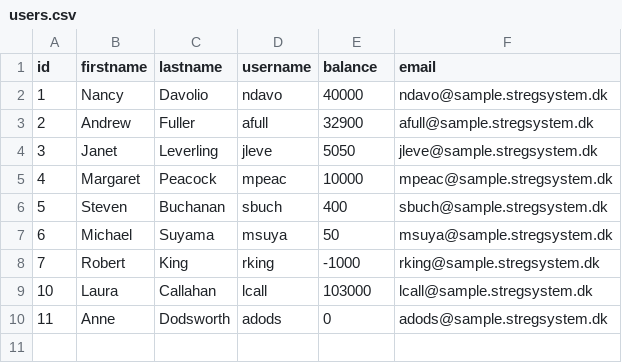
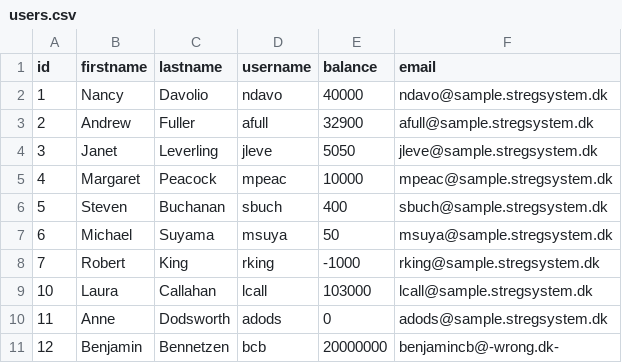
Before and after one commit to BenjaminCB/oop, a CSV file: Exam/users.csv, drawn as a sheet.

```diff
--- a/Exam/users.csv
+++ b/Exam/users.csv
@@ -10 +10,2 @@ id,firstname,lastname,username,balance,email
 11,Anne,Dodsworth,adods,0,adods@sample.stregsystem.dk
+12,Benjamin,Bennetzen,bcb,20000000,benjamincb@-wrong.dk-
```
Also changed, not shown: 8 other files.
